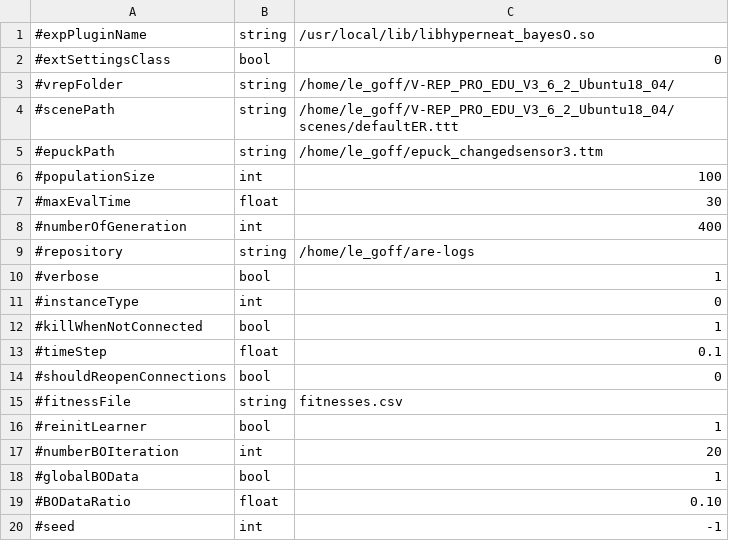
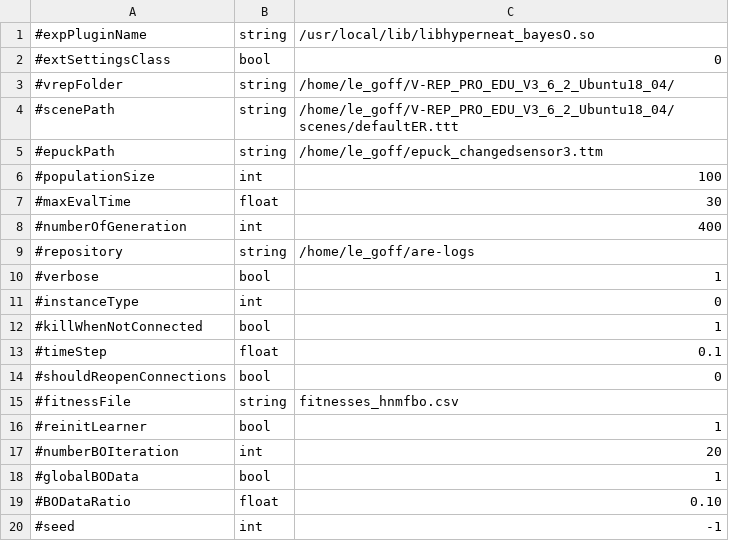
Before and after one commit to AutonomousRoboticEvolution/AREFramework, a CSV file: EvolutionVREP/experiments/hyperneat_bayesO/parameters.csv, drawn as a sheet.

```diff
--- a/EvolutionVREP/experiments/hyperneat_bayesO/parameters.csv
+++ b/EvolutionVREP/experiments/hyperneat_bayesO/parameters.csv
@@ -14,3 +14,3 @@
 #shouldReopenConnections,bool,0
-#fitnessFile,string,fitnesses.csv
+#fitnessFile,string,fitnesses_hnmfbo.csv
 #reinitLearner,bool,1
```
Also changed, not shown: EvolutionVREP/experiments/hyperneat/parameters.csv, 2 other files.
